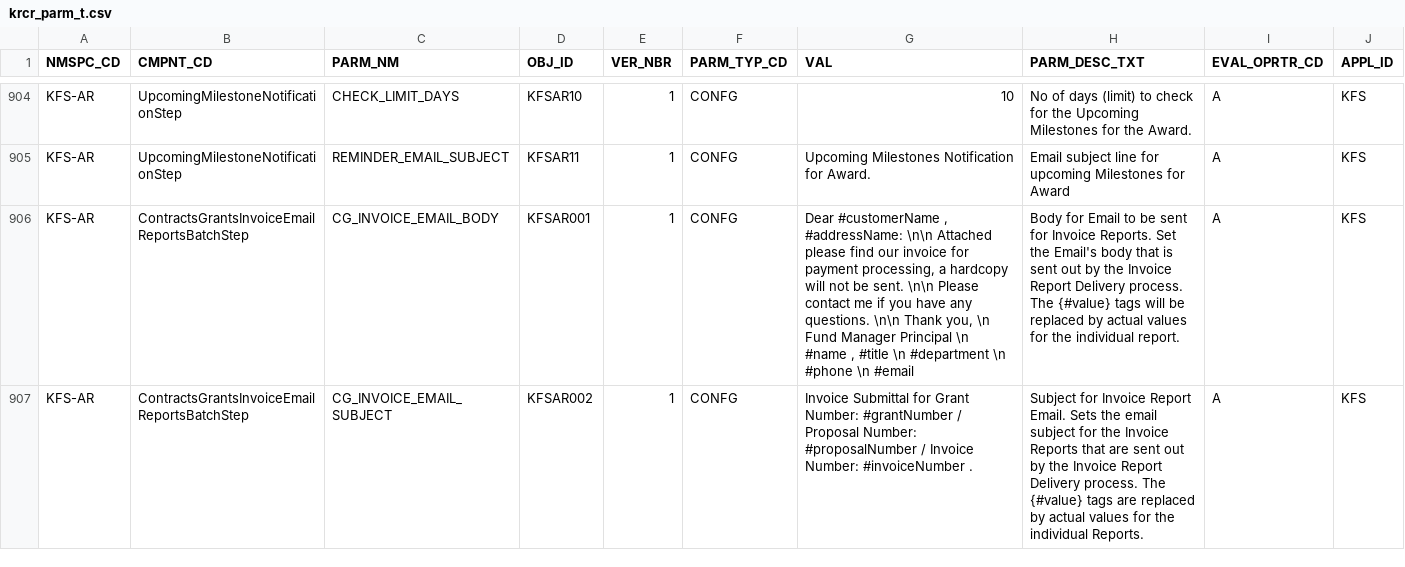
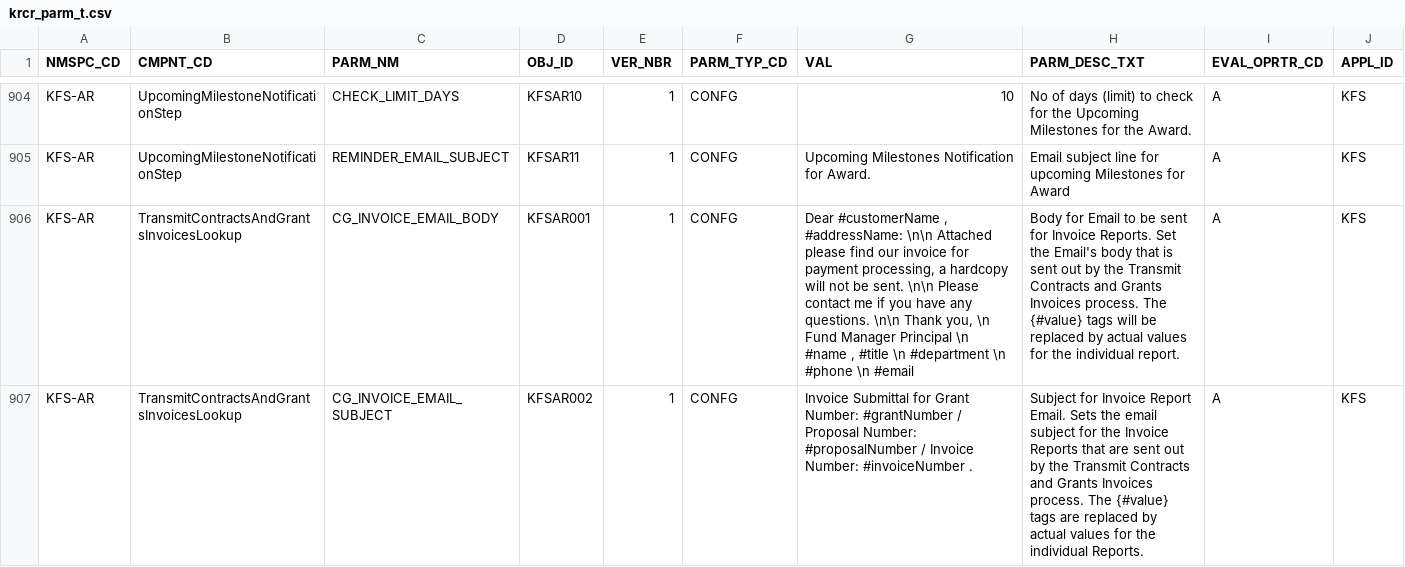
Before and after one commit to kuali/kfs, a CSV file: work/db/rice-data/demo/krcr_parm_t.csv, drawn as a sheet; only a part is shown, gaps mark what is left out; the diff covers the shown part only; the diff names each change by its address in the sheet, - before the commit and + after, or states it on an @@ line.

Commit message:
KFSTP-1249,refactor CINV Transmission process (formerly Invoice Report Delivery)

```diff
--- a/work/db/rice-data/demo/krcr_parm_t.csv
+++ b/work/db/rice-data/demo/krcr_parm_t.csv
-B906:B907 (CMPNT_CD): ContractsGrantsInvoiceEmailReportsBatchStep
+B906:B907 (CMPNT_CD): TransmitContractsAndGrantsInvoicesLookup
-H906 (PARM_DESC_TXT): …by the Invoice Report Delivery process. The…
+H906 (PARM_DESC_TXT): …by the Transmit Contracts and Grants Invoices process. The…
-H907 (PARM_DESC_TXT): …by the Invoice Report Delivery process. The…
+H907 (PARM_DESC_TXT): …by the Transmit Contracts and Grants Invoices process. The…
```
Also changed, not shown: 3 edited cells elsewhere in this file, work/db/rice-data/bootstrap/krcr_parm_t.csv, work/db/rice-data/bootstrap/krim_perm_attr_data_t.csv, 21 other files.
